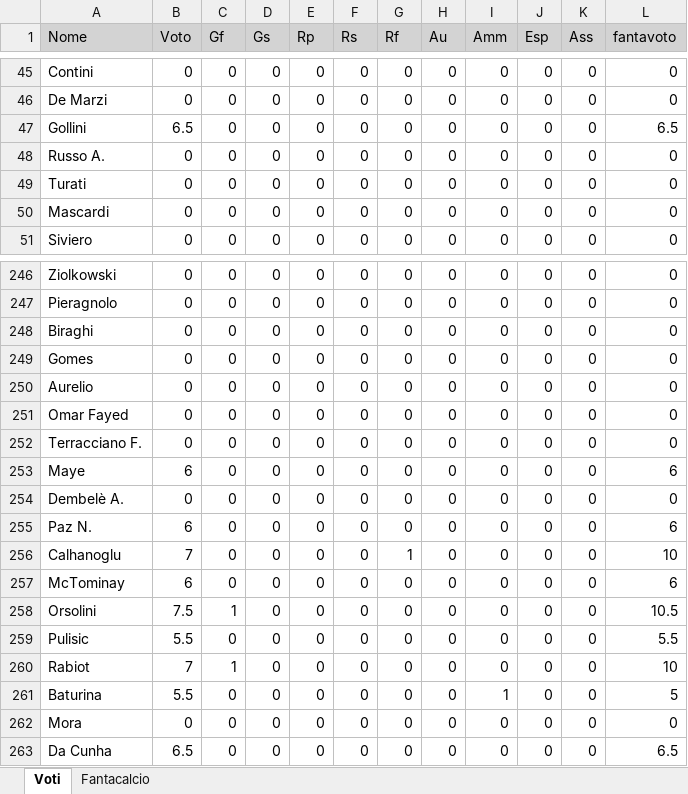
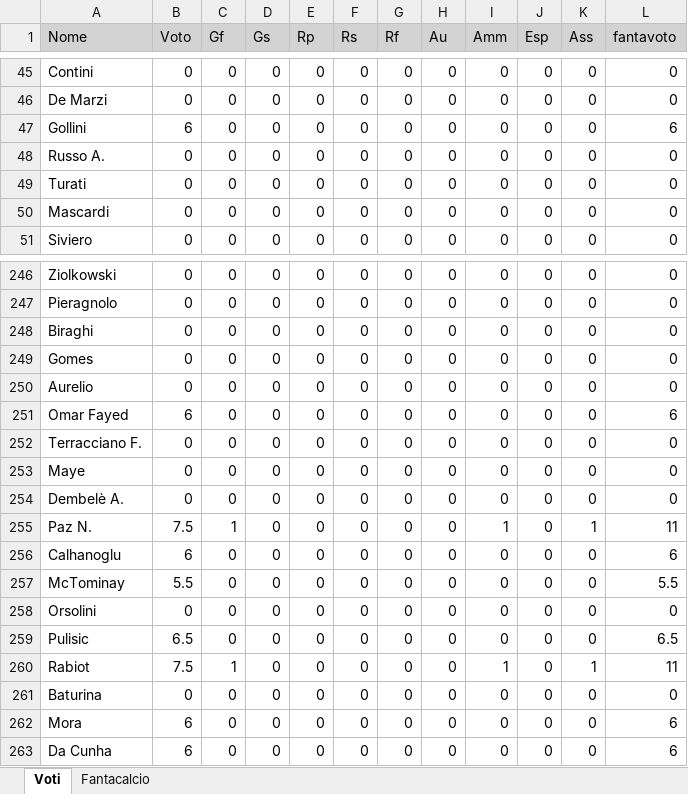
Before and after one commit to lucamoscare-beep/provedraft, an Excel workbook: voti.xlsx, sheet Voti, drawn as a sheet; only a part is shown, gaps mark what is left out; values as stored, in another font and other column widths than the file's, no borders; the diff covers the shown part only; the diff names each change by its address in the sheet, - before the commit and + after, or states it on an @@ line.

Commit message:
voti settima giornata

```diff
--- a/voti.xlsx (sheet Voti)
+++ b/voti.xlsx (sheet Voti)
-B47 (Voto): 6.5
+B47 (Voto): 6
-L47 (fantavoto): 6.5
+L47 (fantavoto): 6
-B251 (Voto): 0
+B251 (Voto): 6
-L251 (fantavoto): 0
+L251 (fantavoto): 6
-B253 (Voto): 6
+B253 (Voto): 0
-L253 (fantavoto): 6
+L253 (fantavoto): 0
-B255 (Voto): 6
+B255 (Voto): 7.5
-C255 (Gf): 0
+C255 (Gf): 1
-I255 (Amm): 0
+I255 (Amm): 1
-K255 (Ass): 0
+K255 (Ass): 1
-L255 (fantavoto): 6
+L255 (fantavoto): 11
-B256 (Voto): 7
+B256 (Voto): 6
-G256 (Rf): 1
+G256 (Rf): 0
-L256 (fantavoto): 10
+L256 (fantavoto): 6
-B257 (Voto): 6
+B257 (Voto): 5.5
-L257 (fantavoto): 6
+L257 (fantavoto): 5.5
-B258 (Voto): 7.5
+B258 (Voto): 0
-C258 (Gf): 1
+C258 (Gf): 0
-L258 (fantavoto): 10.5
+L258 (fantavoto): 0
-B259 (Voto): 5.5
+B259 (Voto): 6.5
-L259 (fantavoto): 5.5
+L259 (fantavoto): 6.5
-B260 (Voto): 7
+B260 (Voto): 7.5
-I260 (Amm): 0
+I260 (Amm): 1
-K260 (Ass): 0
+K260 (Ass): 1
-L260 (fantavoto): 10
+L260 (fantavoto): 11
-B261 (Voto): 5.5
+B261 (Voto): 0
-I261 (Amm): 1
+I261 (Amm): 0
-L261 (fantavoto): 5
+L261 (fantavoto): 0
-B262 (Voto): 0
+B262 (Voto): 6
-L262 (fantavoto): 0
+L262 (fantavoto): 6
-B263 (Voto): 6.5
+B263 (Voto): 6
-L263 (fantavoto): 6.5
+L263 (fantavoto): 6
```
Also changed, not shown: 732 edited cells elsewhere in this sheet, sheet Fantacalcio, formulas that keep their value.
